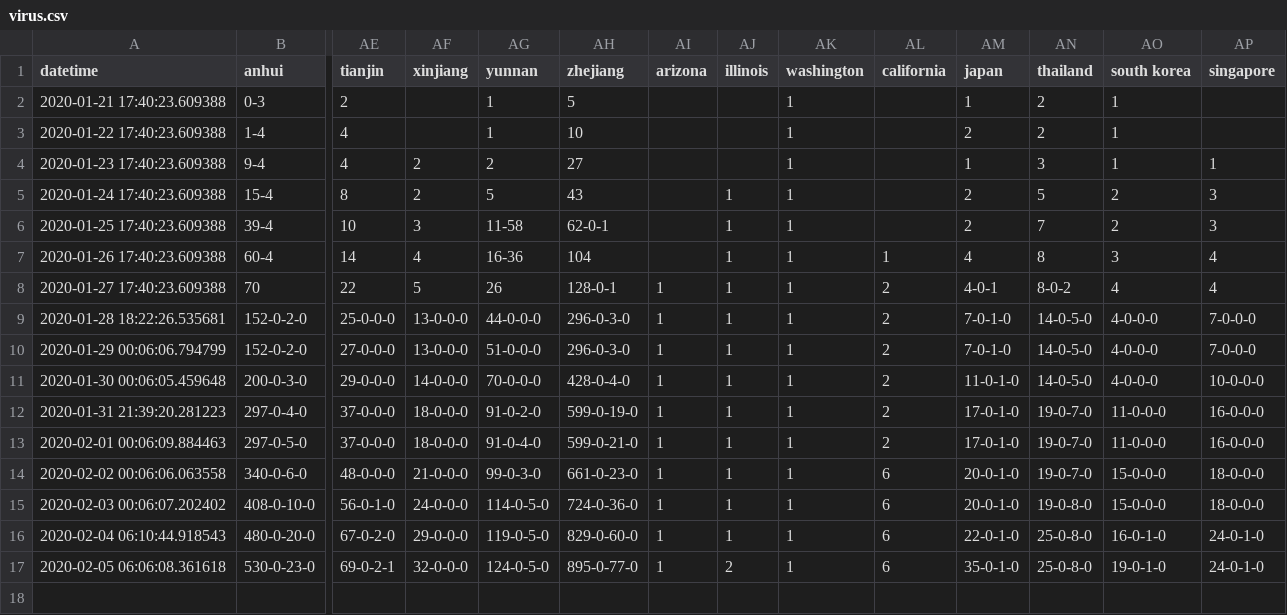
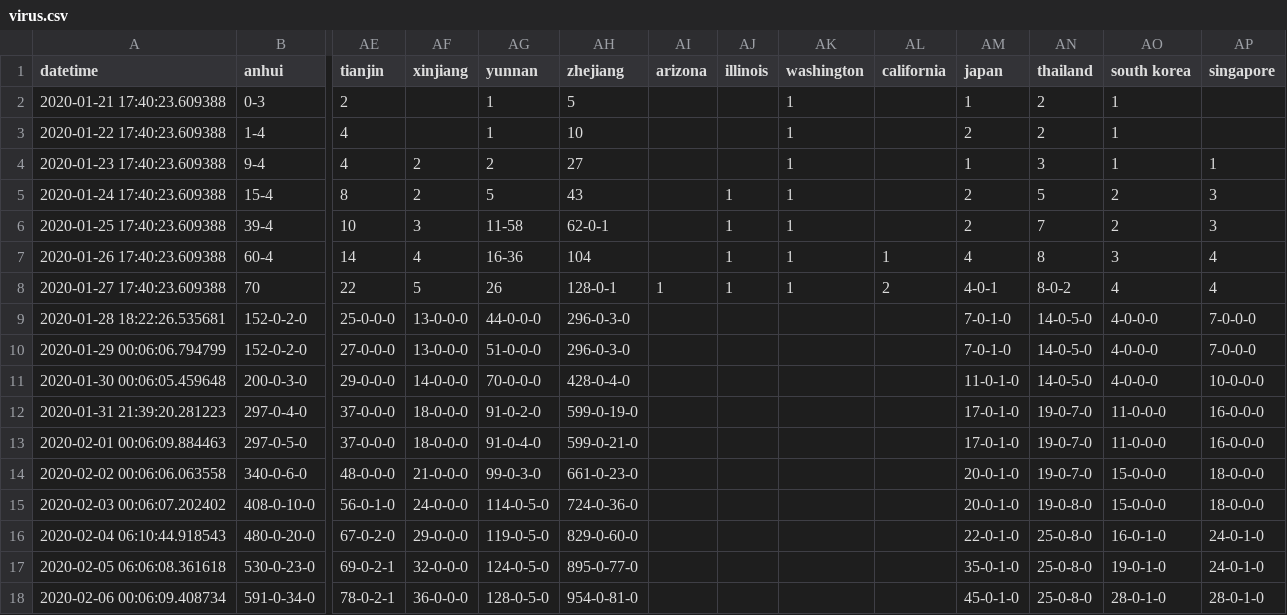
Before and after one commit to jakobzhao/virus, a CSV file: assets/virus.csv, drawn as a sheet; only a part is shown, gaps mark what is left out; rows hold the shown columns only; the diff names each change by its address in the sheet, - before the commit and + after, or states it on an @@ line.

```diff
--- a/assets/virus.csv
+++ b/assets/virus.csv
-AI9:AI17 (arizona): 1
+AI9:AI17 (arizona): (empty)
-AJ9:AJ16 (illinois): 1
+AJ9:AJ16 (illinois): (empty)
-AK9:AK17 (washington): 1
+AK9:AK17 (washington): (empty)
-AL9:AL13 (california): 2
+AL9:AL13 (california): (empty)
-AL14:AL17 (california): 6
+AL14:AL17 (california): (empty)
-AJ17 (illinois): 2
+AJ17 (illinois): (empty)
+row 18: 2020-02-06 00:06:09.408734 | 591-0-34-0 | 78-0-2-1 | 36-0-0-0 | 128-0-5-0 | 954-0-81-0 |  |  |  |  | 45-0-1-0 | 25-0-8-0 | 28-0-1-0 | 28-0-1-0
```
Also changed, not shown: 1 other file.
